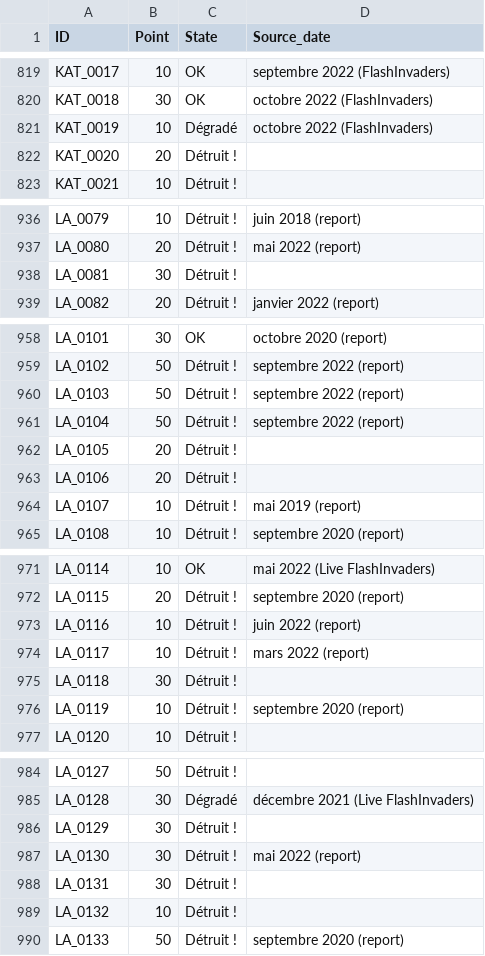
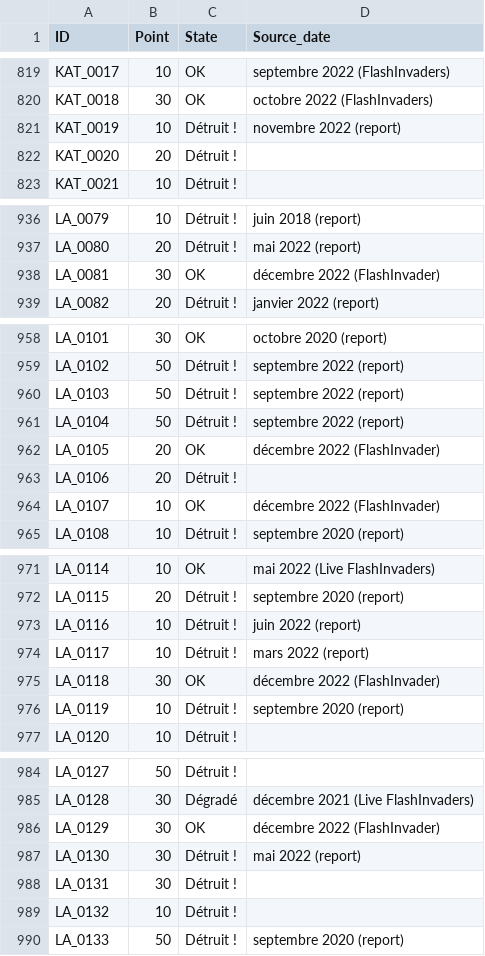
Before and after one commit to SHAO-Nuoya/Where-Are-My-INVADERS, a CSV file: data/info.csv, drawn as a sheet; only a part is shown, gaps mark what is left out; the diff covers the shown part only.

```diff
--- a/data/info.csv
+++ b/data/info.csv
@@ -820,3 +820,3 @@ KAT_0017;10;OK;septembre 2022 (FlashInvaders)
 KAT_0018;30;OK;octobre 2022 (FlashInvaders)
-KAT_0019;10;Dégradé;octobre 2022 (FlashInvaders)
+KAT_0019;10;Détruit !;novembre 2022 (report)
 KAT_0020;20;Détruit !;
@@ -937,3 +937,3 @@ LA_0079;10;Détruit !;juin 2018 (report)
 LA_0080;20;Détruit !;mai 2022 (report)
-LA_0081;30;Détruit !;
+LA_0081;30;OK;décembre 2022 (FlashInvader)
 LA_0082;20;Détruit !;janvier 2022 (report)
@@ -961,5 +961,5 @@ LA_0103;50;Détruit !;septembre 2022 (report)
 LA_0104;50;Détruit !;septembre 2022 (report)
-LA_0105;20;Détruit !;
+LA_0105;20;OK;décembre 2022 (FlashInvader)
 LA_0106;20;Détruit !;
-LA_0107;10;Détruit !;mai 2019 (report)
+LA_0107;10;OK;décembre 2022 (FlashInvader)
 LA_0108;10;Détruit !;septembre 2020 (report)
@@ -974,3 +974,3 @@ LA_0116;10;Détruit !;juin 2022 (report)
 LA_0117;10;Détruit !;mars 2022 (report)
-LA_0118;30;Détruit !;
+LA_0118;30;OK;décembre 2022 (FlashInvader)
 LA_0119;10;Détruit !;septembre 2020 (report)
@@ -985,3 +985,3 @@ LA_0127;50;Détruit !;
 LA_0128;30;Dégradé;décembre 2021 (Live FlashInvaders)
-LA_0129;30;Détruit !;
+LA_0129;30;OK;décembre 2022 (FlashInvader)
 LA_0130;30;Détruit !;mai 2022 (report)
```
Also changed, not shown: 14 edited cells elsewhere in this file, data/address.csv, data/xueying.csv, 3 other files.
